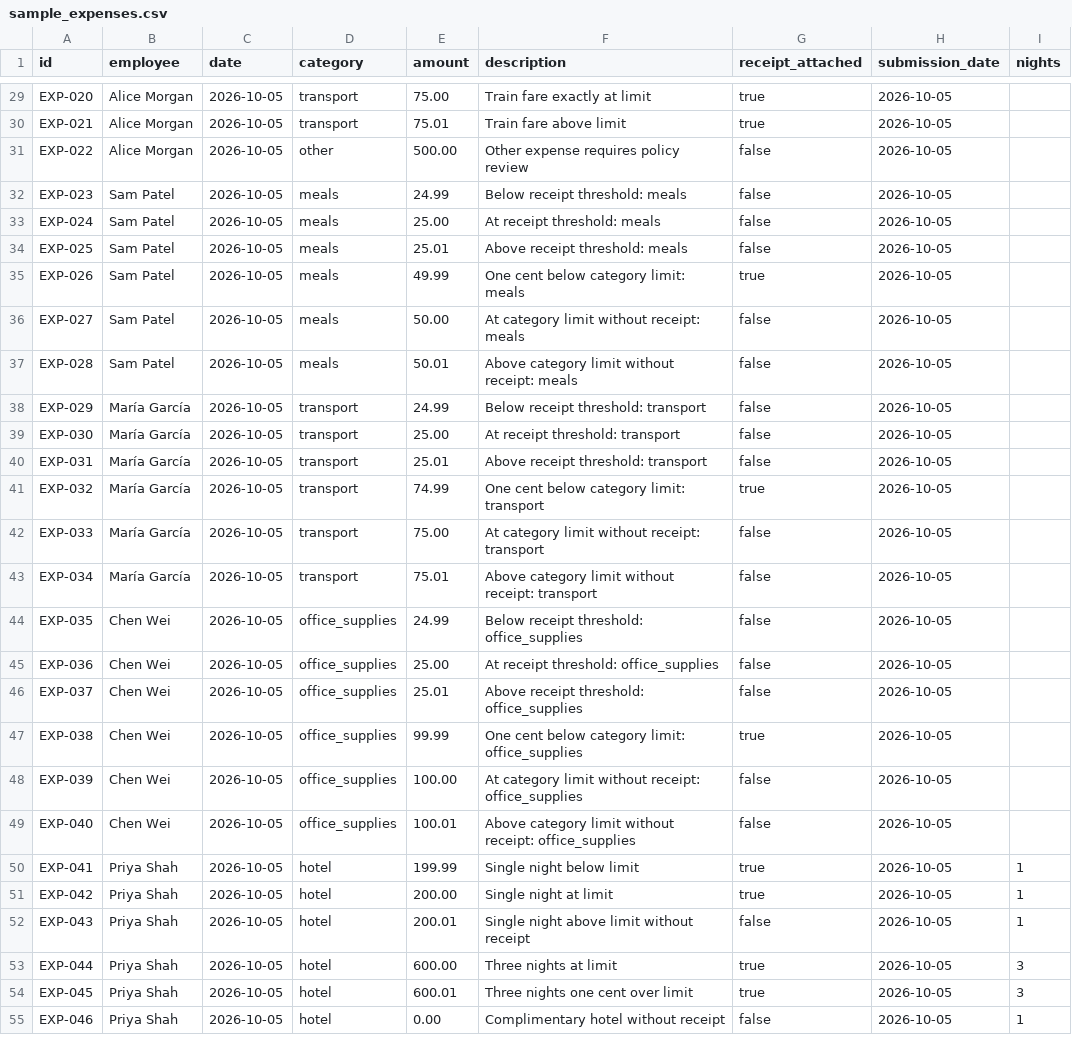
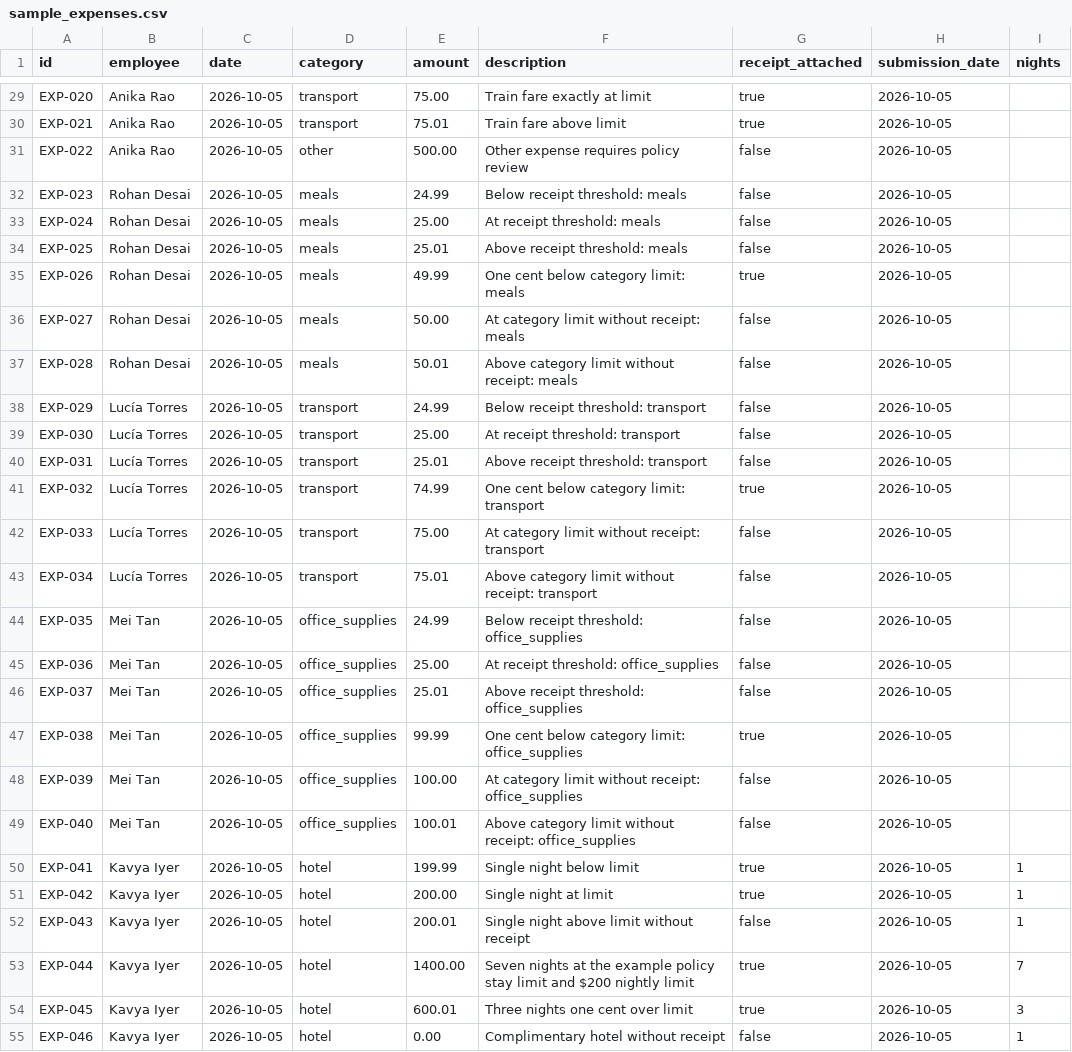
Before and after one commit to AbdulMB-Online/Expense-Policy-Checker, a CSV file: data/expenses/sample_expenses.csv, drawn as a sheet; only a part is shown, gaps mark what is left out; the diff covers the shown part only; the diff names each change by its address in the sheet, - before the commit and + after, or states it on an @@ line.

Commit message:
increased tests sample size, and updated policy scenarios to reflect new validation rules and error handling.

```diff
--- a/data/expenses/sample_expenses.csv
+++ b/data/expenses/sample_expenses.csv
-B29:B31 (employee): Alice Morgan
+B29:B31 (employee): Anika Rao
-B32:B37 (employee): Sam Patel
+B32:B37 (employee): Rohan Desai
-B38:B43 (employee): María García
+B38:B43 (employee): Lucía Torres
-B44:B49 (employee): Chen Wei
+B44:B49 (employee): Mei Tan
-B50:B55 (employee): Priya Shah
+B50:B55 (employee): Kavya Iyer
-E53 (amount): 600.00
+E53 (amount): 1400.00
-F53 (description): Three nights at limit
+F53 (description): Seven nights at the example policy stay limit and $200 nightly limit
-I53 (nights): 3
+I53 (nights): 7
```
Also changed, not shown: 85 edited cells elsewhere in this file, 9 other files.
